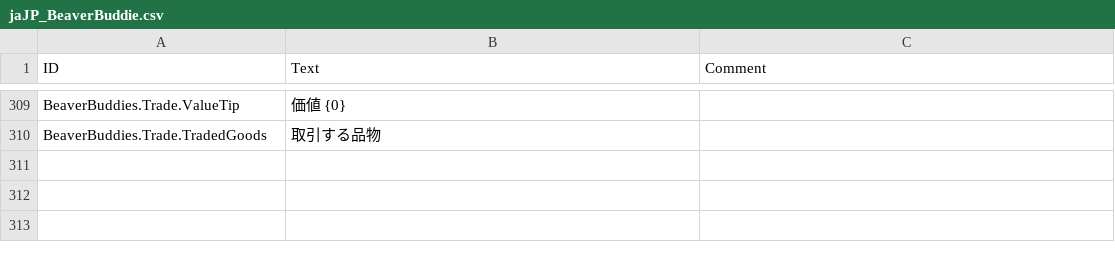
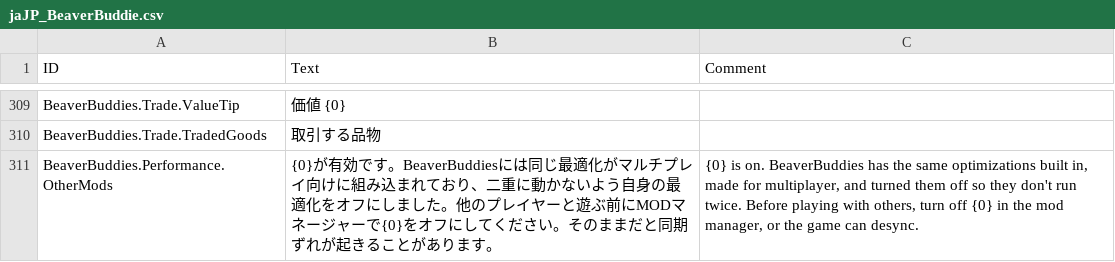
Before and after one commit to FezVrasta/BeaverBuddies-CoOp-PvP-Edition, a CSV file: BeaverBuddies/Localizations/jaJP_BeaverBuddie.csv, drawn as a sheet; only a part is shown, gaps mark what is left out; the diff names each change by its address in the sheet, - before the commit and + after, or states it on an @@ line.

```diff
--- a/BeaverBuddies/Localizations/jaJP_BeaverBuddie.csv
+++ b/BeaverBuddies/Localizations/jaJP_BeaverBuddie.csv
+row 311: BeaverBuddies.Performance.OtherMods | {0}が有効です。BeaverBuddiesには同じ最適化がマルチプレイ向けに組み込まれており、二重に動かないよう自身の最適化をオフにしました。他のプレイヤーと遊ぶ前にMODマネージャーで{0}をオフにしてください。そのままだと同期ずれが起きることがあります。 | {0} is on. BeaverBuddies has the same optimizations built in, made for multiplayer, and turned them off so they don't run twice. Before playing with others, turn off {0} in the mod manager, or the game can desync.
```
Also changed, not shown: BeaverBuddies/Localizations/frFR_BeaverBuddie.csv, BeaverBuddies/Localizations/koKR_BeaverBuddie.csv, 56 other files.
